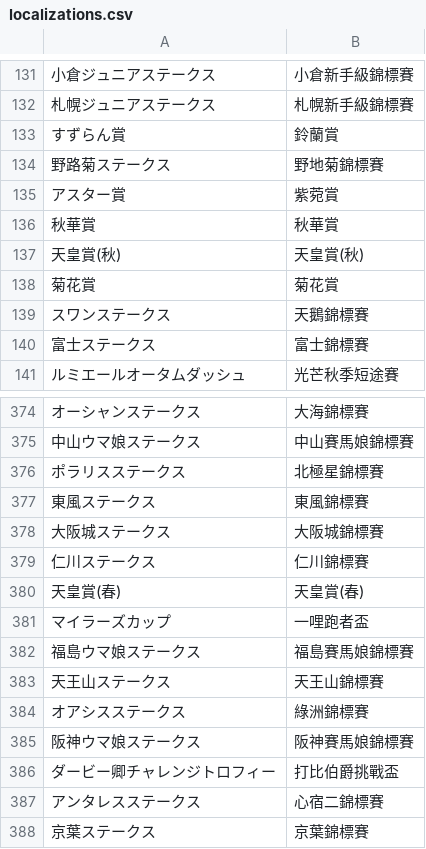
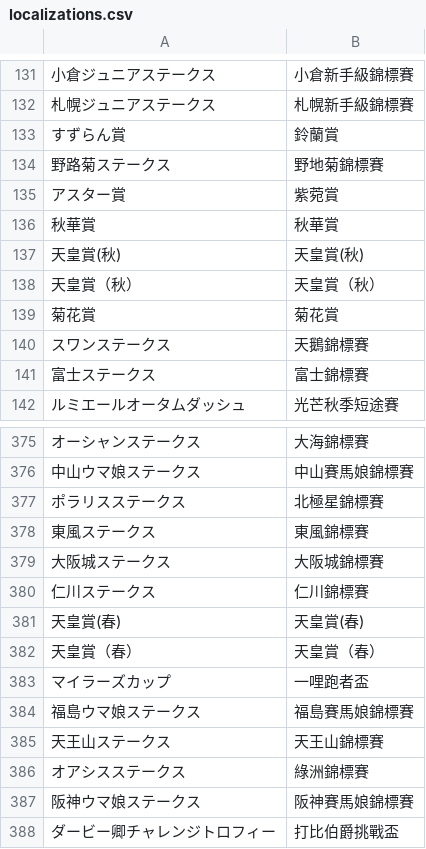
Before and after one commit to wsycarlos/auto-derby-cn, a CSV file: auto_derby/data/localizations.csv, drawn as a sheet; only a part is shown, gaps mark what is left out; the shorter side is filled out with more unchanged rows; the diff names each change by its address in the sheet, - before the commit and + after, or states it on an @@ line.

```diff
--- a/auto_derby/data/localizations.csv
+++ b/auto_derby/data/localizations.csv
+row 138: 天皇賞（秋） | 天皇賞（秋）
+row 382: 天皇賞（春） | 天皇賞（春）
```
Also changed, not shown: data/ocr_labels.csv, 2 other files.
